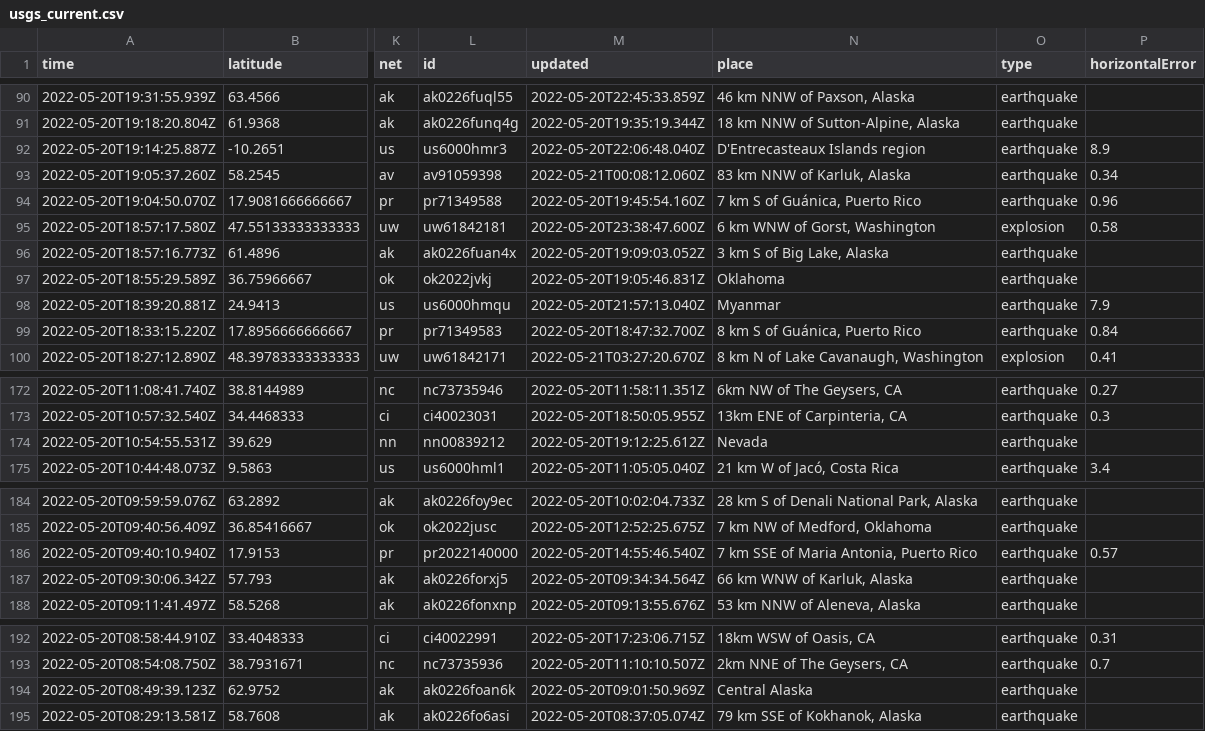
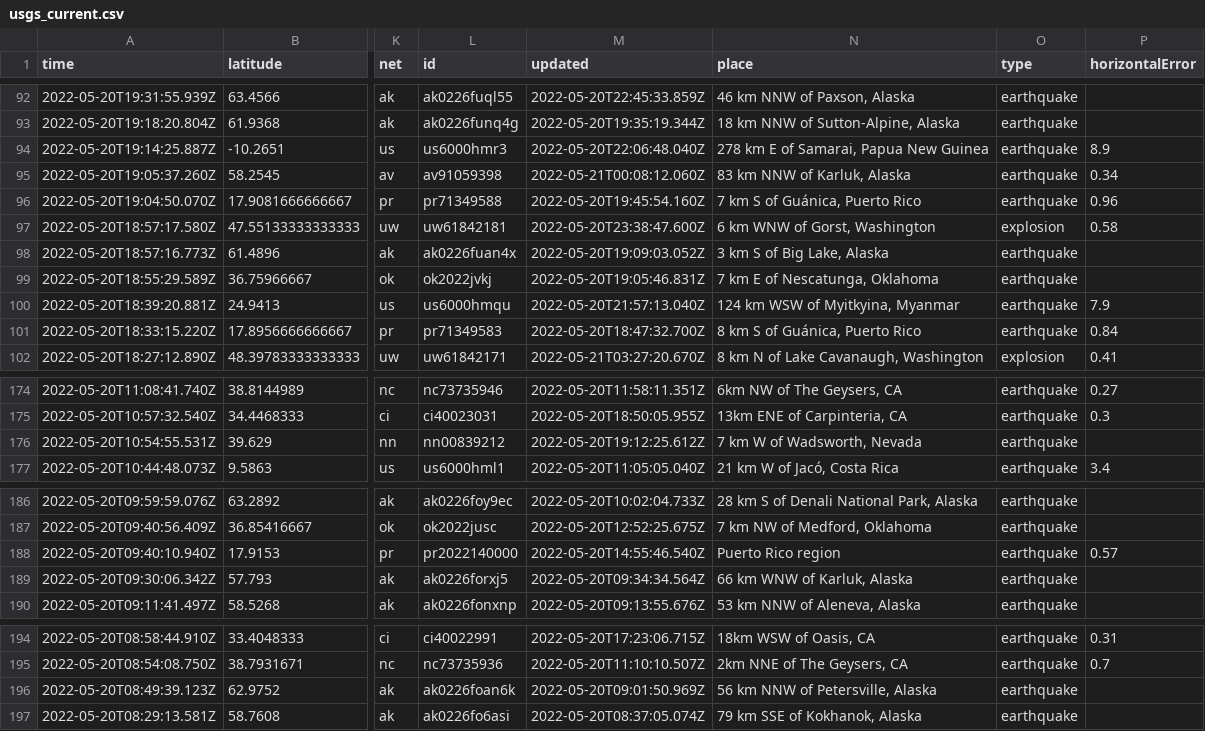
Before and after one commit to lalers/my-data-robot, a CSV file: usgs_current.csv, drawn as a sheet; only a part is shown, gaps mark what is left out; addresses are those after the commit; the diff covers the shown part only; the diff names each change by its address in the sheet, - before the commit and + after, or states it on an @@ line.

```diff
--- a/usgs_current.csv
+++ b/usgs_current.csv
-N94 (place): D'Entrecasteaux Islands region
+N94 (place): 278 km E of Samarai, Papua New Guinea
-N99 (place): Oklahoma
+N99 (place): 7 km E of Nescatunga, Oklahoma
-N100 (place): Myanmar
+N100 (place): 124 km WSW of Myitkyina, Myanmar
-N176 (place): Nevada
+N176 (place): 7 km W of Wadsworth, Nevada
-N188 (place): 7 km SSE of Maria Antonia, Puerto Rico
+N188 (place): Puerto Rico region
-N196 (place): Central Alaska
+N196 (place): 56 km NNW of Petersville, Alaska
```
Also changed, not shown: 2 added rows, 1 removed row and 4 edited cells elsewhere in this file.
